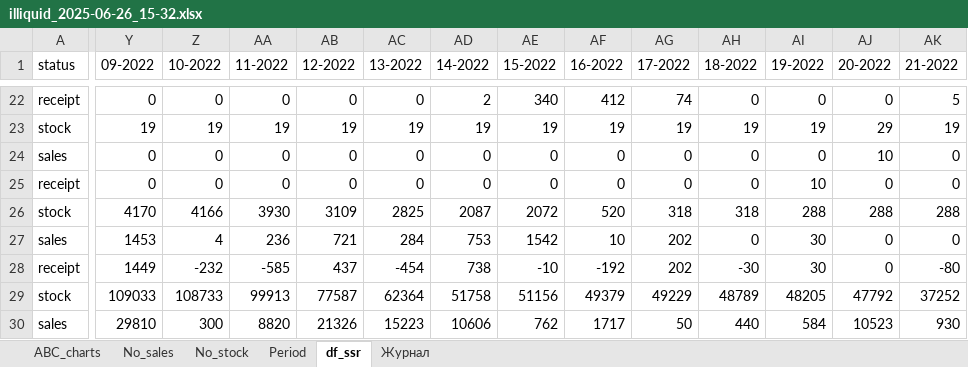
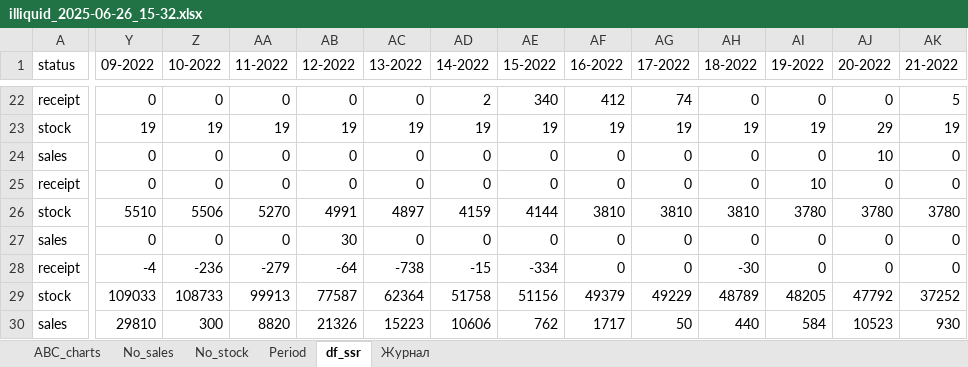
Before and after one commit to aegorovspb/energy_control, an Excel workbook: out/illiquid_2025-06-26_15-32.xlsx, sheet df_ssr, drawn as a sheet; only a part is shown, gaps mark what is left out; values as stored, in another font and other column widths than the file's, no borders; removed rows and columns are numbered as before the commit, all else as after; rows hold the shown columns only; the diff covers the shown part only; the diff names each change by its address in the sheet, - before the commit and + after, or states it on an @@ line.

Commit message:
up

```diff
--- a/out/illiquid_2025-06-26_15-32.xlsx (sheet df_ssr)
+++ b/out/illiquid_2025-06-26_15-32.xlsx (sheet df_ssr)
-Y26 (09-2022): 4170
+Y26 (09-2022): 5510
-Z26 (10-2022): 4166
+Z26 (10-2022): 5506
-AA26 (11-2022): 3930
+AA26 (11-2022): 5270
-AB26 (12-2022): 3109
+AB26 (12-2022): 4991
-AC26 (13-2022): 2825
+AC26 (13-2022): 4897
-AD26 (14-2022): 2087
+AD26 (14-2022): 4159
-AE26 (15-2022): 2072
+AE26 (15-2022): 4144
-AF26 (16-2022): 520
+AF26 (16-2022): 3810
-AG26 (17-2022): 318
+AG26 (17-2022): 3810
-AH26 (18-2022): 318
+AH26 (18-2022): 3810
-AI26 (19-2022): 288
+AI26 (19-2022): 3780
-AJ26 (20-2022): 288
+AJ26 (20-2022): 3780
-AK26 (21-2022): 288
+AK26 (21-2022): 3780
-row 27: sales | 1453 | 4 | 236 | 721 | 284 | 753 | 1542 | 10 | 202 | 0 | 30 | 0 | 0
-row 28: receipt | 1449 | -232 | -585 | 437 | -454 | 738 | -10 | -192 | 202 | -30 | 30 | 0 | -80
+row 27: sales | 0 | 0 | 0 | 30 | 0 | 0 | 0 | 0 | 0 | 0 | 0 | 0 | 0
+row 28: receipt | -4 | -236 | -279 | -64 | -738 | -15 | -334 | 0 | 0 | -30 | 0 | 0 | 0
```
Also changed, not shown: 70 edited cells elsewhere in this sheet, sheet ABC_charts, sheet Журнал, charts or pictures.
